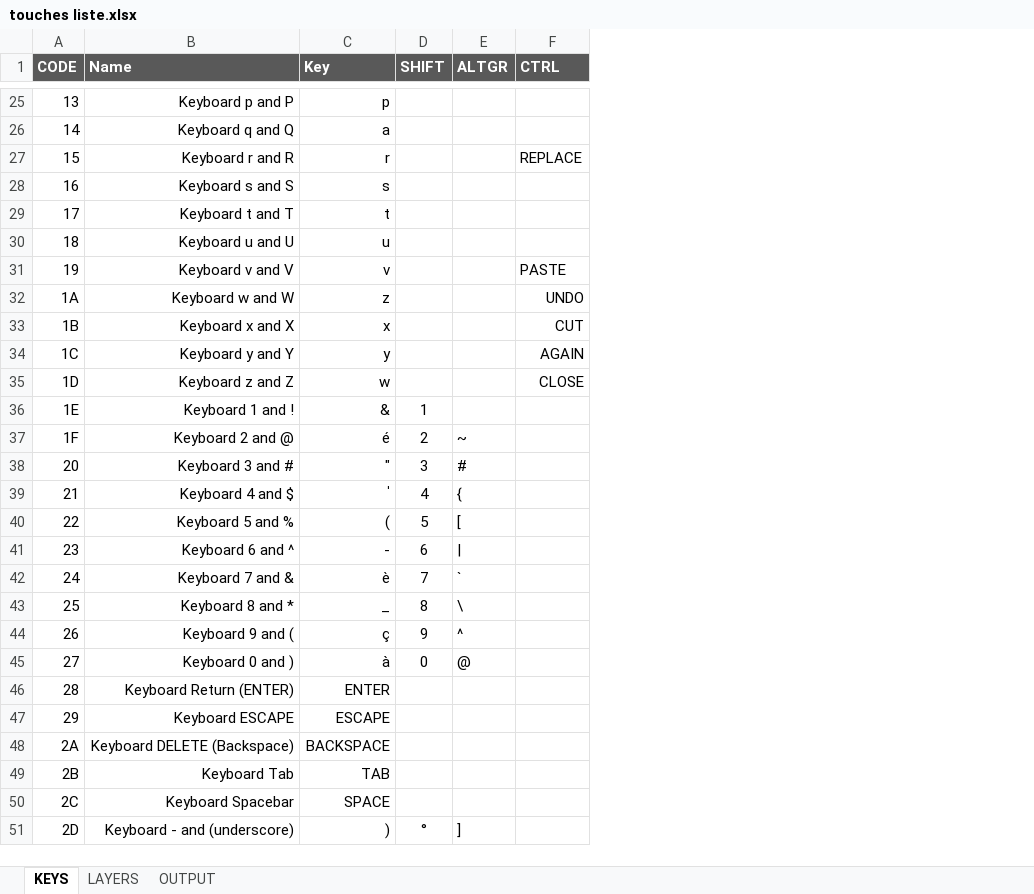
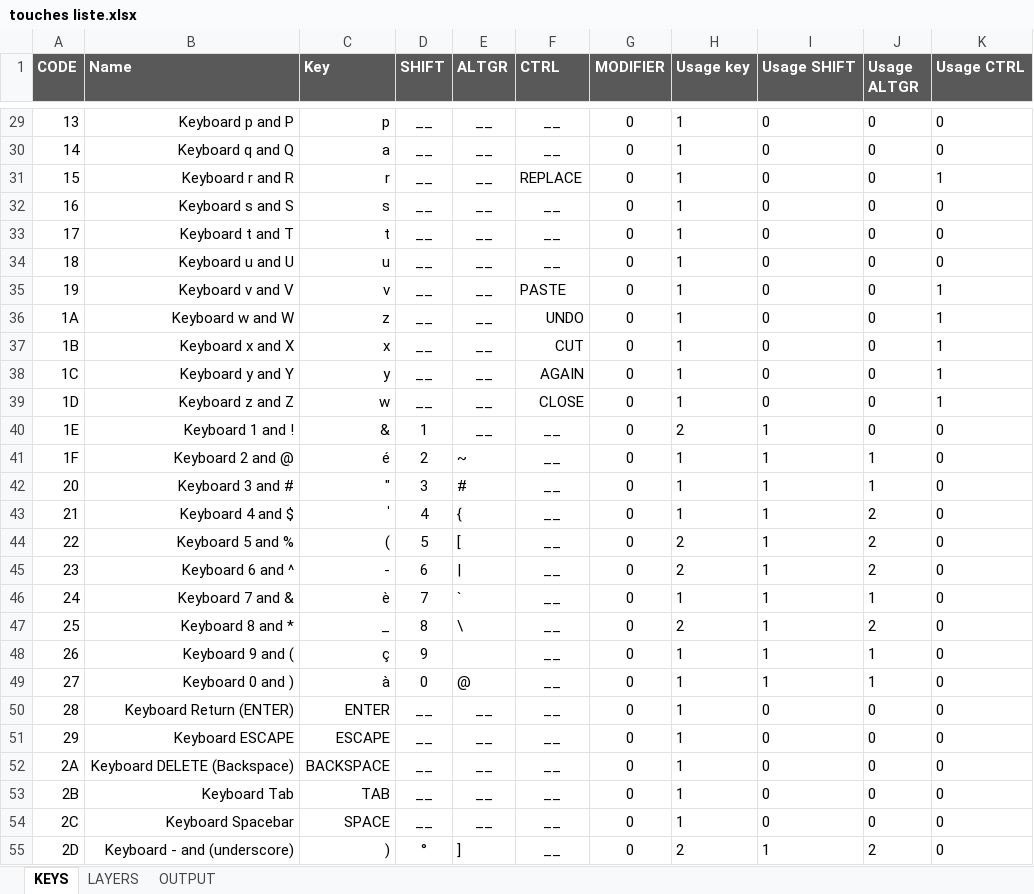
Before and after one commit to vincentBenet/keyboard_steamdeck, an Excel workbook: touches liste.xlsx, sheet KEYS, drawn as a sheet; only a part is shown, gaps mark what is left out; values as stored, in another font and other column widths than the file's, no borders; conditional formats not drawn; addresses are those after the commit; the diff covers the shown part only; the diff names each change by its address in the sheet, - before the commit and + after, or states it on an @@ line.

```diff
--- a/touches liste.xlsx (sheet KEYS)
+++ b/touches liste.xlsx (sheet KEYS)
+column G (MODIFIER), rows 29-55: all 0
+column H (Usage key), rows 29-55: 1 | 1 | 1 | 1 | 1 | 1 | 1 | 1 | 1 | 1 | 1 | 2 | 1 | 1 | 1 | 2 | 2 | 1 | 2 | 1 | 1 | 1 | 1 | 1 | 1 | 1 | 2
+column I (Usage SHIFT), rows 29-55: 0 | 0 | 0 | 0 | 0 | 0 | 0 | 0 | 0 | 0 | 0 | 1 | 1 | 1 | 1 | 1 | 1 | 1 | 1 | 1 | 1 | 0 | 0 | 0 | 0 | 0 | 1
+column J (Usage ALTGR), rows 29-55: 0 | 0 | 0 | 0 | 0 | 0 | 0 | 0 | 0 | 0 | 0 | 0 | 1 | 1 | 2 | 2 | 2 | 1 | 2 | 1 | 1 | 0 | 0 | 0 | 0 | 0 | 2
+column K (Usage CTRL), rows 29-55: 0 | 0 | 1 | 0 | 0 | 0 | 1 | 1 | 1 | 1 | 1 | 0 | 0 | 0 | 0 | 0 | 0 | 0 | 0 | 0 | 0 | 0 | 0 | 0 | 0 | 0 | 0
-D29:D39 (SHIFT): (empty)
+D29:D39 (SHIFT): __
-E29:E40 (ALTGR): (empty)
+E29:E40 (ALTGR): __
-F29:F30 (CTRL): (empty)
+F29:F30 (CTRL): __
-F32:F34 (CTRL): (empty)
+F32:F34 (CTRL): __
-F40:F55 (CTRL): (empty)
+F40:F55 (CTRL): __
-E48 (ALTGR): ^
+E48 (ALTGR): (empty)
-D50:D54 (SHIFT): (empty)
+D50:D54 (SHIFT): __
-E50:E54 (ALTGR): (empty)
+E50:E54 (ALTGR): __
```
Also changed, not shown: 4 added rows, 818 edited cells and cell formats elsewhere in this sheet, sheet LAYERS, sheet OUTPUT, formulas that keep their value, 9 other files.
